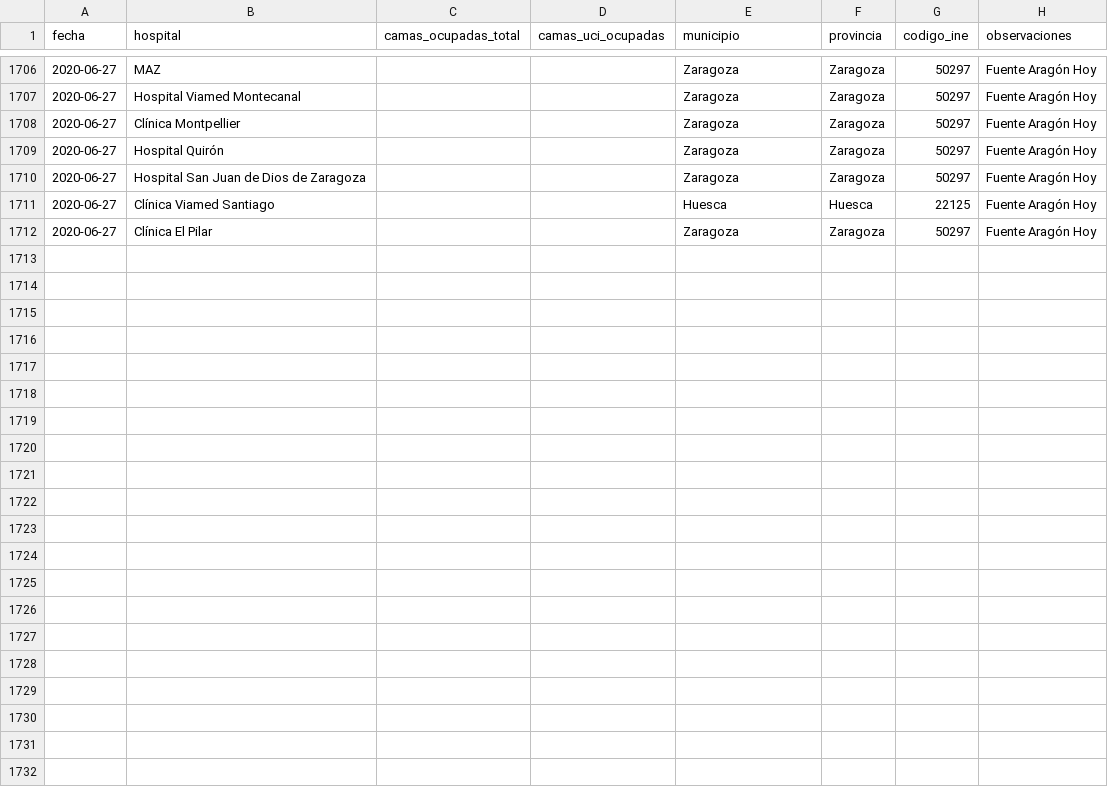
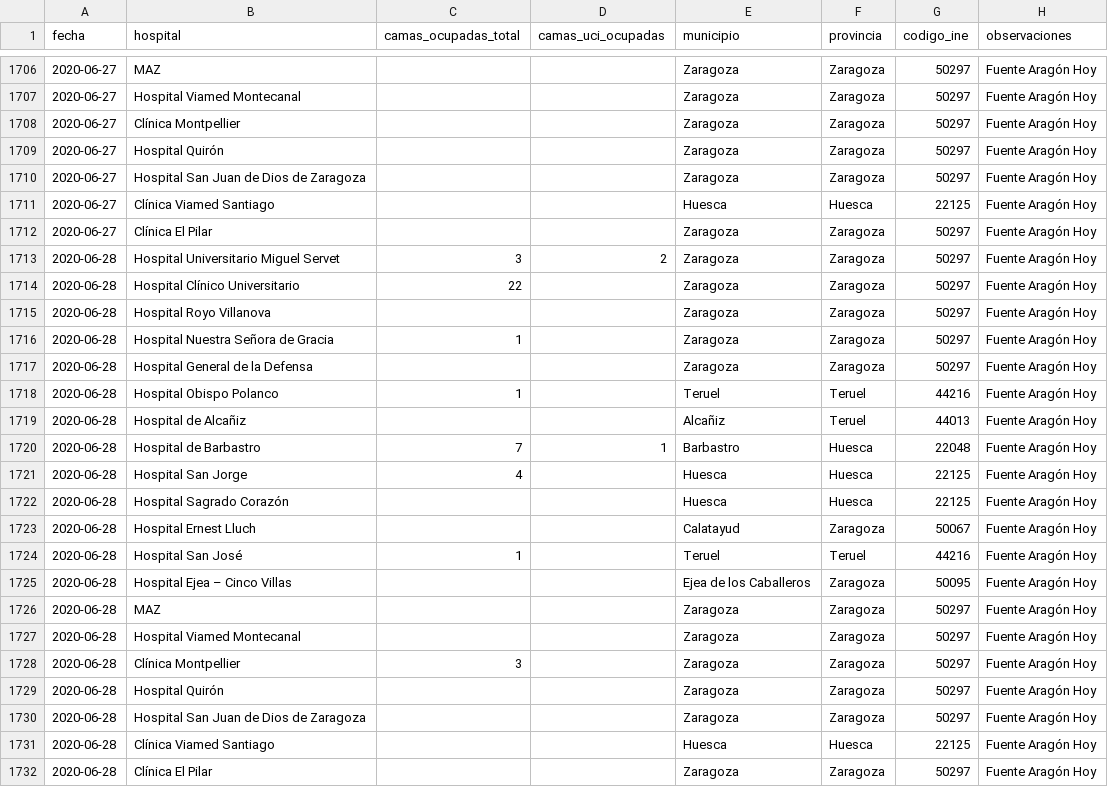
Before and after one commit to danilat/covid-19-aragon, a CSV file: sources/casos_coronavirus_hospitales.csv, drawn as a sheet; only a part is shown, gaps mark what is left out; the diff names each change by its address in the sheet, - before the commit and + after, or states it on an @@ line.

Commit message:
Updating data with 28/06

```diff
--- a/sources/casos_coronavirus_hospitales.csv
+++ b/sources/casos_coronavirus_hospitales.csv
+row 1713: 2020-06-28 | Hospital Universitario Miguel Servet | 3 | 2 | Zaragoza | Zaragoza | 50297 | Fuente Aragón Hoy
+row 1714: 2020-06-28 | Hospital Clínico Universitario | 22 |  | Zaragoza | Zaragoza | 50297 | Fuente Aragón Hoy
+row 1715: 2020-06-28 | Hospital Royo Villanova |  |  | Zaragoza | Zaragoza | 50297 | Fuente Aragón Hoy
+row 1716: 2020-06-28 | Hospital Nuestra Señora de Gracia | 1 |  | Zaragoza | Zaragoza | 50297 | Fuente Aragón Hoy
+row 1717: 2020-06-28 | Hospital General de la Defensa |  |  | Zaragoza | Zaragoza | 50297 | Fuente Aragón Hoy
+row 1718: 2020-06-28 | Hospital Obispo Polanco | 1 |  | Teruel | Teruel | 44216 | Fuente Aragón Hoy
+row 1719: 2020-06-28 | Hospital de Alcañiz |  |  | Alcañiz | Teruel | 44013 | Fuente Aragón Hoy
+row 1720: 2020-06-28 | Hospital de Barbastro | 7 | 1 | Barbastro | Huesca | 22048 | Fuente Aragón Hoy
+row 1721: 2020-06-28 | Hospital San Jorge | 4 |  | Huesca | Huesca | 22125 | Fuente Aragón Hoy
+row 1722: 2020-06-28 | Hospital Sagrado Corazón |  |  | Huesca | Huesca | 22125 | Fuente Aragón Hoy
+row 1723: 2020-06-28 | Hospital Ernest Lluch |  |  | Calatayud | Zaragoza | 50067 | Fuente Aragón Hoy
+row 1724: 2020-06-28 | Hospital San José | 1 |  | Teruel | Teruel | 44216 | Fuente Aragón Hoy
+row 1725: 2020-06-28 | Hospital Ejea – Cinco Villas |  |  | Ejea de los Caballeros | Zaragoza | 50095 | Fuente Aragón Hoy
+row 1726: 2020-06-28 | MAZ |  |  | Zaragoza | Zaragoza | 50297 | Fuente Aragón Hoy
+row 1727: 2020-06-28 | Hospital Viamed Montecanal |  |  | Zaragoza | Zaragoza | 50297 | Fuente Aragón Hoy
+row 1728: 2020-06-28 | Clínica Montpellier | 3 |  | Zaragoza | Zaragoza | 50297 | Fuente Aragón Hoy
+row 1729: 2020-06-28 | Hospital Quirón |  |  | Zaragoza | Zaragoza | 50297 | Fuente Aragón Hoy
+row 1730: 2020-06-28 | Hospital San Juan de Dios de Zaragoza |  |  | Zaragoza | Zaragoza | 50297 | Fuente Aragón Hoy
+row 1731: 2020-06-28 | Clínica Viamed Santiago |  |  | Huesca | Huesca | 22125 | Fuente Aragón Hoy
+row 1732: 2020-06-28 | Clínica El Pilar |  |  | Zaragoza | Zaragoza | 50297 | Fuente Aragón Hoy
```
Also changed, not shown: _data/coronavirus_cases.csv, _data/coronavirus_cases_huesca.csv, 12 other files.
